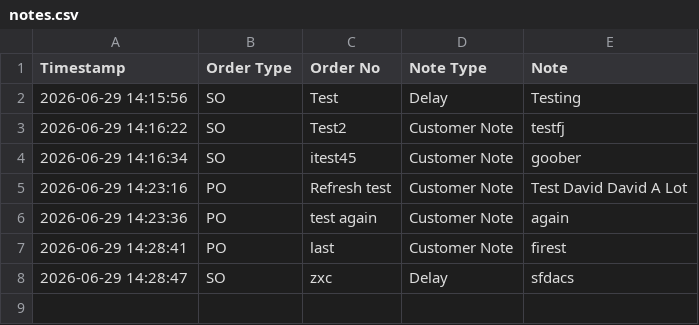
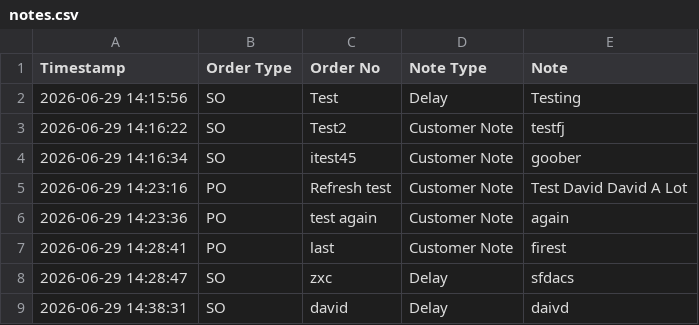
Before and after one commit to drwitte111/dura-order-notes, a CSV file: notes.csv, drawn as a sheet; the diff names each change by its address in the sheet, - before the commit and + after, or states it on an @@ line.

Commit message:
Add note: SO david

```diff
--- a/notes.csv
+++ b/notes.csv
+row 9: 2026-06-29 14:38:31 | SO | david | Delay | daivd
```
